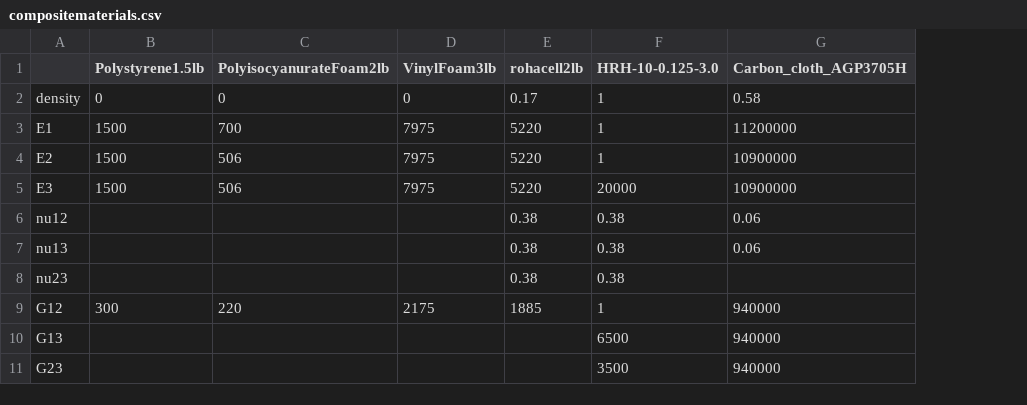
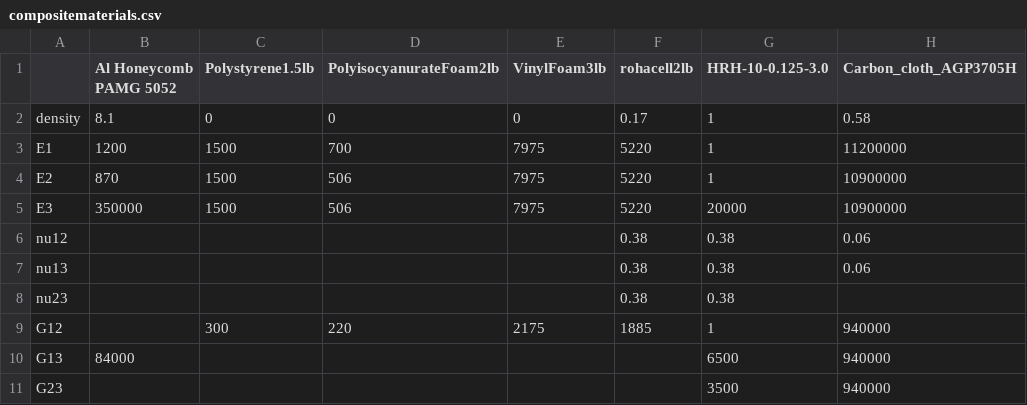
Before and after one commit to nagordon/mechpy, a CSV file: mechpy/compositematerials.csv, drawn as a sheet; only a part is shown; the diff names each change by its address in the sheet, - before the commit and + after, or states it on an @@ line.

Commit message:
updated some bugs in plotting and removed a bunch of printing stuff. added composites material properties

```diff
--- a/mechpy/compositematerials.csv
+++ b/mechpy/compositematerials.csv
+column B (Al Honeycomb PAMG 5052), rows 2-10: 8.1 | 1200 | 870 | 350000 |  |  |  |  | 84000
```
Also changed, not shown: 1 other file.
